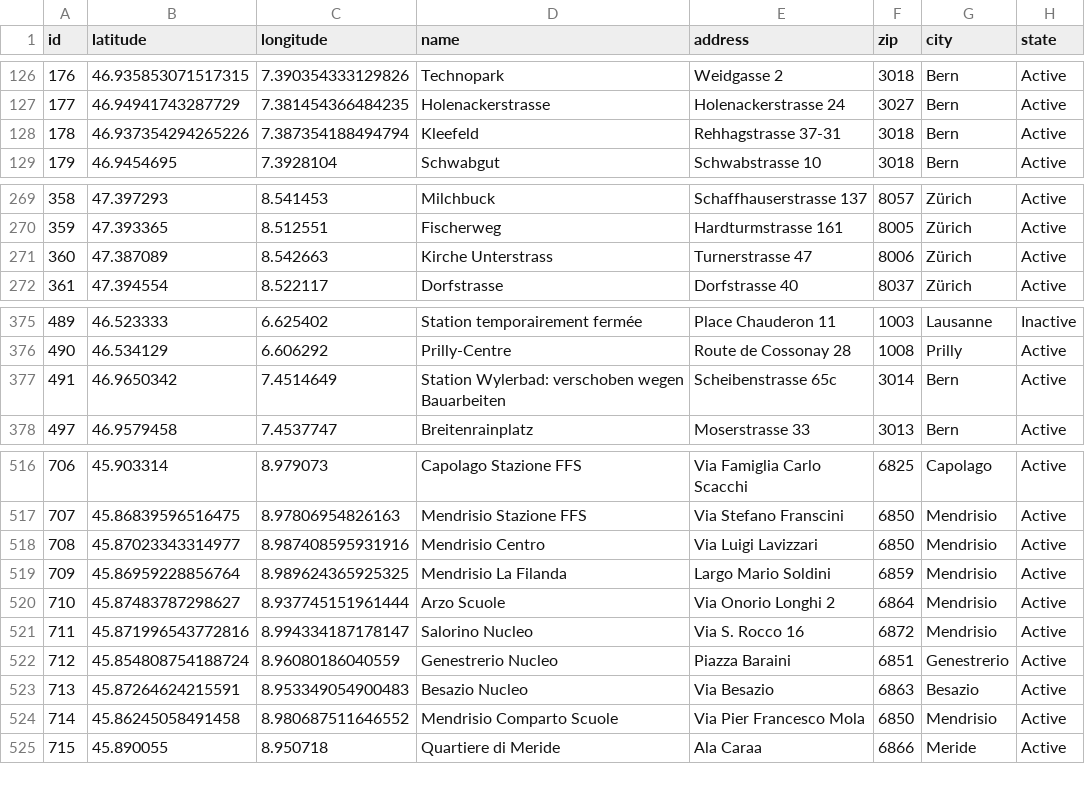
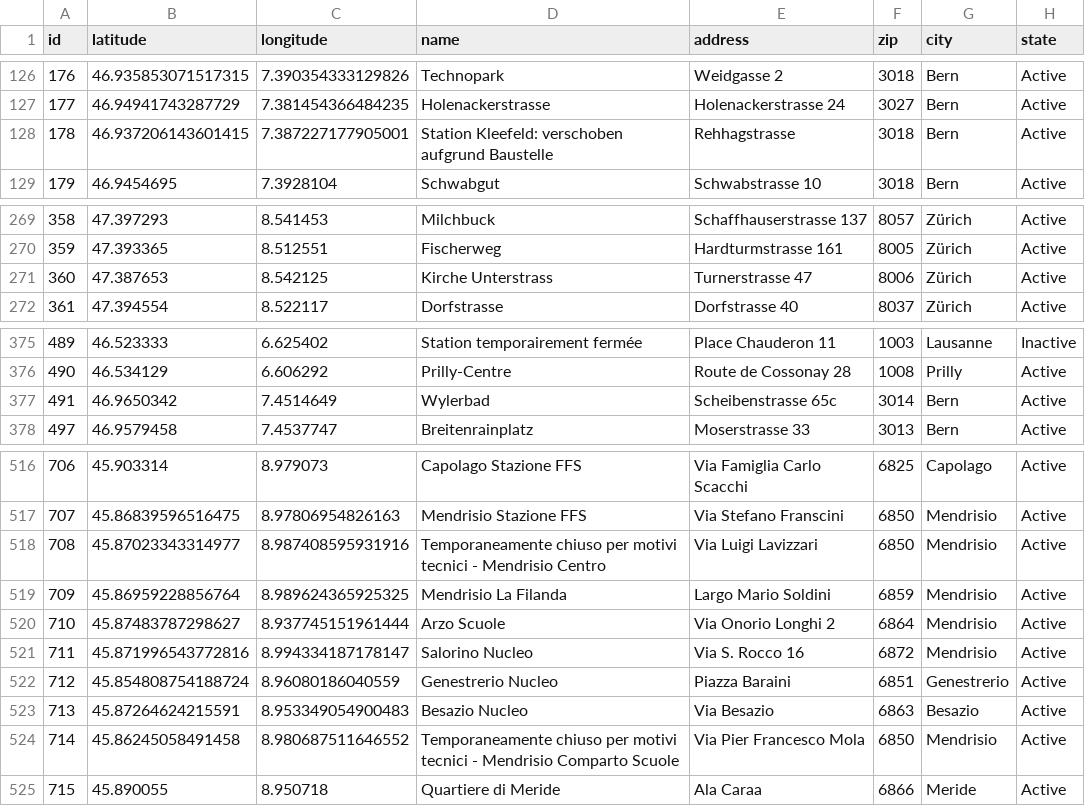
Before and after one commit to misialq/publibike-stations, a CSV file: stations/stations.csv, drawn as a sheet; only a part is shown, gaps mark what is left out; the diff covers the shown part only.

Commit message:
GHA: Update the list of PubliBike stations

```diff
--- a/stations/stations.csv
+++ b/stations/stations.csv
@@ -127,3 +127,3 @@ id,latitude,longitude,name,address,zip,city,state
 177,46.94941743287729,7.381454366484235,Holenackerstrasse,Holenackerstrasse 24,3027,Bern,Active
-178,46.937354294265226,7.387354188494794,Kleefeld,Rehhagstrasse 37-31,3018,Bern,Active
+178,46.937206143601415,7.387227177905001,Station Kleefeld: verschoben aufgrund Baustelle,Rehhagstrasse,3018,Bern,Active
 179,46.9454695,7.3928104,Schwabgut,Schwabstrasse 10,3018,Bern,Active
@@ -270,3 +270,3 @@ id,latitude,longitude,name,address,zip,city,state
 359,47.393365,8.512551,Fischerweg,Hardturmstrasse 161,8005,Zürich,Active
-360,47.387089,8.542663,Kirche Unterstrass,Turnerstrasse 47,8006,Zürich,Active
+360,47.387653,8.542125,Kirche Unterstrass,Turnerstrasse 47,8006,Zürich,Active
 361,47.394554,8.522117,Dorfstrasse,Dorfstrasse 40,8037,Zürich,Active
@@ -376,3 +376,3 @@ id,latitude,longitude,name,address,zip,city,state
 490,46.534129,6.606292,Prilly-Centre,Route de Cossonay 28,1008,Prilly,Active
-491,46.9650342,7.4514649,Station Wylerbad: verschoben wegen Bauarbeiten,Scheibenstrasse 65c,3014,Bern,Active
+491,46.9650342,7.4514649,Wylerbad,Scheibenstrasse 65c,3014,Bern,Active
 497,46.9579458,7.4537747,Breitenrainplatz,Moserstrasse 33,3013,Bern,Active
@@ -517,3 +517,3 @@ id,latitude,longitude,name,address,zip,city,state
 707,45.86839596516475,8.97806954826163,Mendrisio Stazione FFS,Via Stefano Franscini,6850,Mendrisio,Active
-708,45.87023343314977,8.987408595931916,Mendrisio Centro,Via Luigi Lavizzari,6850,Mendrisio,Active
+708,45.87023343314977,8.987408595931916,Temporaneamente chiuso per motivi tecnici - Mendrisio Centro,Via Luigi Lavizzari,6850,Mendrisio,Active
 709,45.86959228856764,8.989624365925325,Mendrisio La Filanda,Largo Mario Soldini,6859,Mendrisio,Active
@@ -523,3 +523,3 @@ id,latitude,longitude,name,address,zip,city,state
 713,45.87264624215591,8.953349054900483,Besazio Nucleo,Via Besazio,6863,Besazio,Active
-714,45.86245058491458,8.980687511646552,Mendrisio Comparto Scuole,Via Pier Francesco Mola,6850,Mendrisio,Active
+714,45.86245058491458,8.980687511646552,Temporaneamente chiuso per motivi tecnici - Mendrisio Comparto Scuole,Via Pier Francesco Mola,6850,Mendrisio,Active
 715,45.890055,8.950718,Quartiere di Meride,Ala Caraa,6866,Meride,Active
```
Also changed, not shown: 3 edited cells elsewhere in this file.
